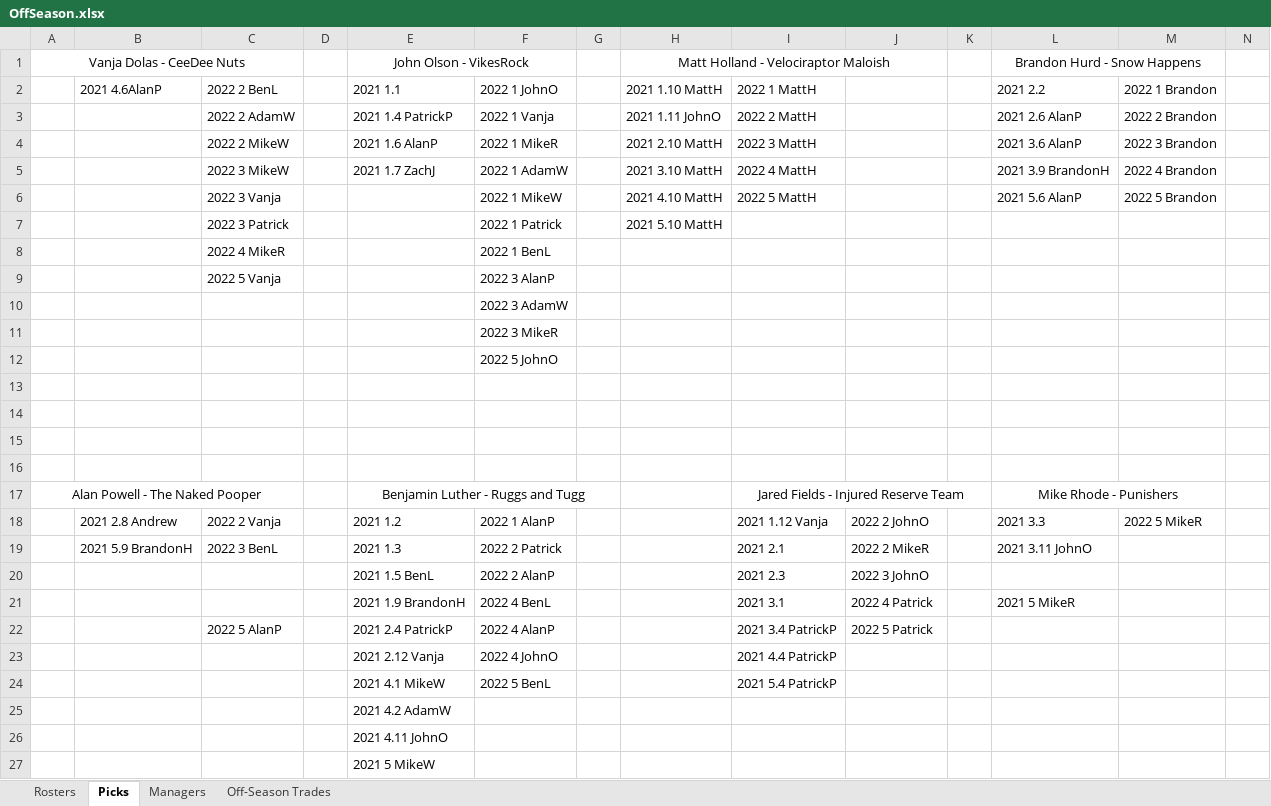
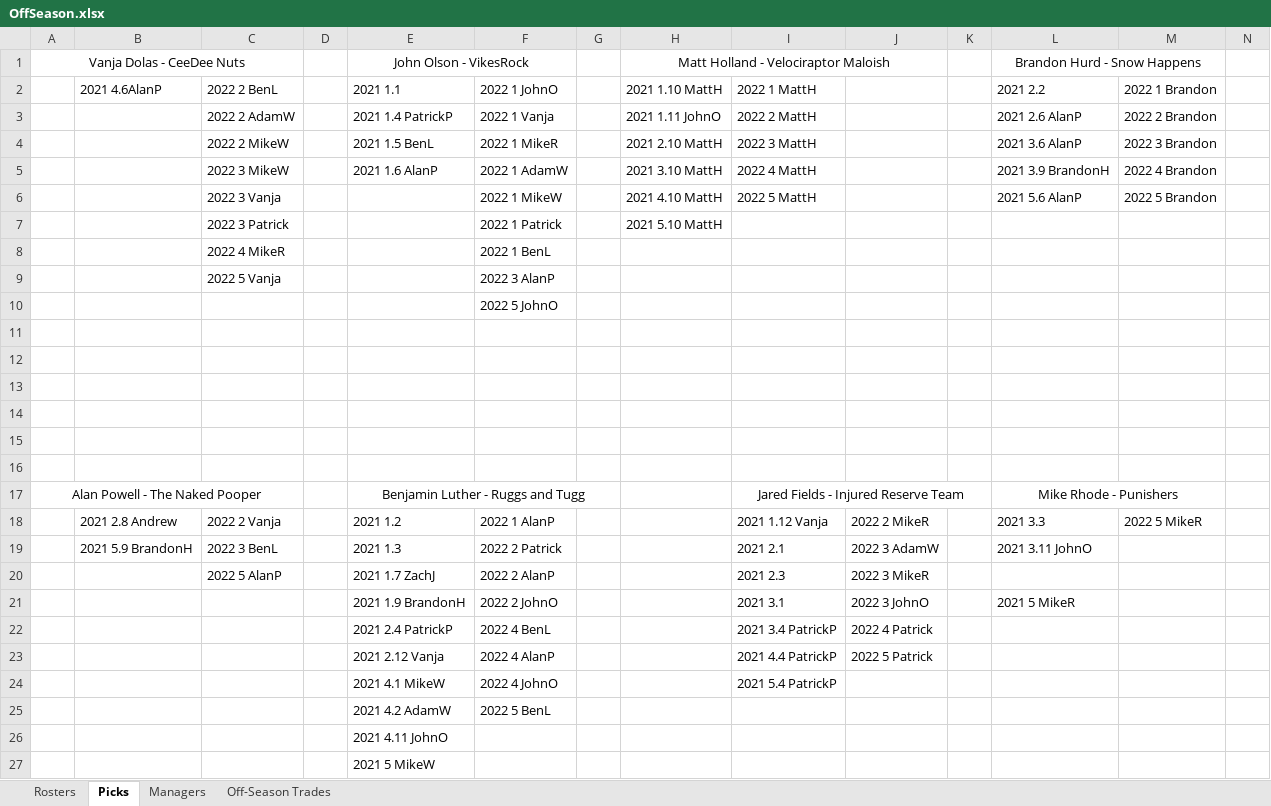
Before and after one commit to johnolson8734/Dynasty, an Excel workbook: OffSeason.xlsx, sheet Picks, drawn as a sheet; only a part is shown; values as stored, in another font and other column widths than the file's, no borders; removed rows and columns are numbered as before the commit, all else as after; rows hold the shown columns only; the diff names each change by its address in the sheet, - before the commit and + after, or states it on an @@ line.

Commit message:
Trade up!
Picks were traded in a 3 team trade

```diff
--- a/OffSeason.xlsx (sheet Picks)
+++ b/OffSeason.xlsx (sheet Picks)
-E4: 2021 1.6 AlanP
+E4: 2021 1.5 BenL
-E5: 2021 1.7 ZachJ
+E5: 2021 1.6 AlanP
-row 10:  |  |  |  |  | 2022 3 AdamW
-row 11:  |  |  |  |  | 2022 3 MikeR
+row 15: (empty)
+row 16: (empty)
-J18: 2022 2 JohnO
+J18: 2022 2 MikeR
-J19: 2022 2 MikeR
+J19: 2022 3 AdamW
-C20: (empty)
+C20: 2022 5 AlanP
-E20: 2021 1.5 BenL
+E20: 2021 1.7 ZachJ
-J20: 2022 3 JohnO
+J20: 2022 3 MikeR
-F21: 2022 4 BenL
+F21: 2022 2 JohnO
-J21: 2022 4 Patrick
+J21: 2022 3 JohnO
-C22: 2022 5 AlanP
+C22: (empty)
-F22: 2022 4 AlanP
+F22: 2022 4 BenL
-J22: 2022 5 Patrick
+J22: 2022 4 Patrick
-F23: 2022 4 JohnO
+F23: 2022 4 AlanP
-J23: (empty)
+J23: 2022 5 Patrick
-F24: 2022 5 BenL
+F24: 2022 4 JohnO
-F25: (empty)
+F25: 2022 5 BenL
```
Also changed, not shown: sheet Off-Season Trades.
